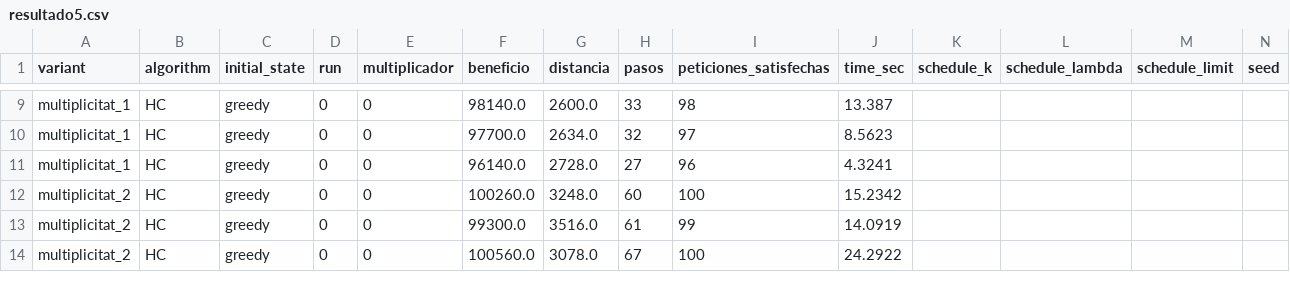
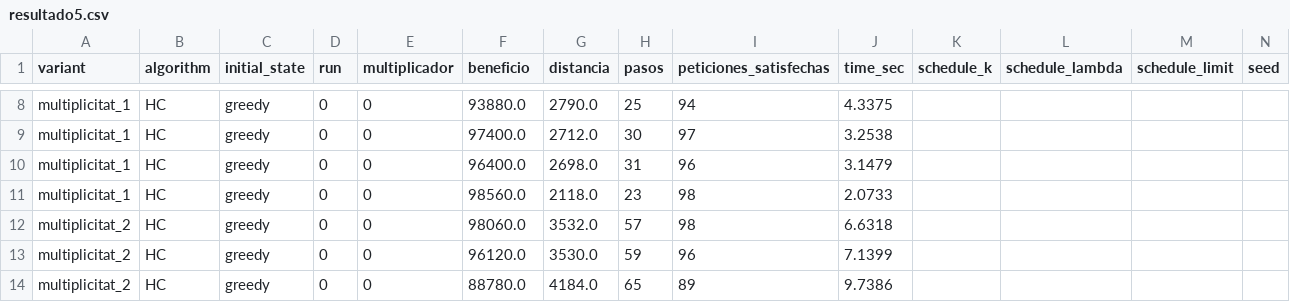
Before and after one commit to IlyasO6/Practica_ABIA, a CSV file: resultados/resultado5.csv, drawn as a sheet; only a part is shown, gaps mark what is left out; addresses are those after the commit; the diff covers the shown part only; the diff names each change by its address in the sheet, - before the commit and + after, or states it on an @@ line.

```diff
--- a/resultados/resultado5.csv
+++ b/resultados/resultado5.csv
-F8 (beneficio): 98140.0
+F8 (beneficio): 93880.0
-G8 (distancia): 2600.0
+G8 (distancia): 2790.0
-H8 (pasos): 33
+H8 (pasos): 25
-I8 (peticiones_satisfechas): 98
+I8 (peticiones_satisfechas): 94
-J8 (time_sec): 13.387
+J8 (time_sec): 4.3375
-F9 (beneficio): 97700.0
+F9 (beneficio): 97400.0
-G9 (distancia): 2634.0
+G9 (distancia): 2712.0
-H9 (pasos): 32
+H9 (pasos): 30
-J9 (time_sec): 8.5623
+J9 (time_sec): 3.2538
-F10 (beneficio): 96140.0
+F10 (beneficio): 96400.0
-G10 (distancia): 2728.0
+G10 (distancia): 2698.0
-H10 (pasos): 27
+H10 (pasos): 31
-J10 (time_sec): 4.3241
+J10 (time_sec): 3.1479
+row 11: multiplicitat_1 | HC | greedy | 0 | 0 | 98560.0 | 2118.0 | 23 | 98 | 2.0733
-F12 (beneficio): 100260.0
+F12 (beneficio): 98060.0
-G12 (distancia): 3248.0
+G12 (distancia): 3532.0
-H12 (pasos): 60
+H12 (pasos): 57
-I12 (peticiones_satisfechas): 100
+I12 (peticiones_satisfechas): 98
-J12 (time_sec): 15.2342
+J12 (time_sec): 6.6318
-F13 (beneficio): 99300.0
+F13 (beneficio): 96120.0
-G13 (distancia): 3516.0
+G13 (distancia): 3530.0
-H13 (pasos): 61
+H13 (pasos): 59
-I13 (peticiones_satisfechas): 99
+I13 (peticiones_satisfechas): 96
-J13 (time_sec): 14.0919
+J13 (time_sec): 7.1399
-F14 (beneficio): 100560.0
+F14 (beneficio): 88780.0
-G14 (distancia): 3078.0
+G14 (distancia): 4184.0
-H14 (pasos): 67
+H14 (pasos): 65
-I14 (peticiones_satisfechas): 100
+I14 (peticiones_satisfechas): 89
-J14 (time_sec): 24.2922
+J14 (time_sec): 9.7386
```
Also changed, not shown: 1 removed row and 60 edited cells elsewhere in this file, 2 other files.
